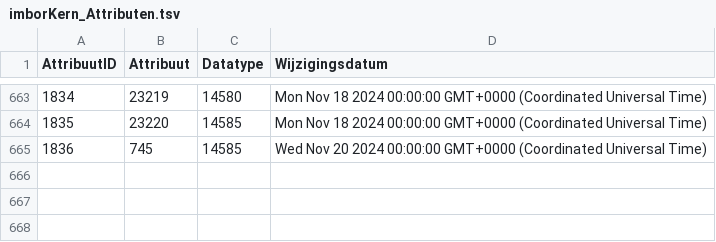
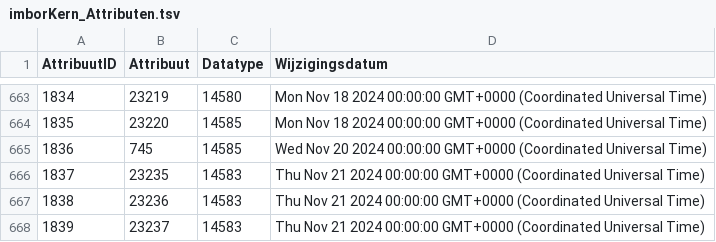
Before and after one commit to Stichting-CROW/imbor-development, a TSV file: data/tsv/imborKern_Attributen.tsv, drawn as a sheet; only a part is shown, gaps mark what is left out; the diff names each change by its address in the sheet, - before the commit and + after, or states it on an @@ line.

```diff
--- a/data/tsv/imborKern_Attributen.tsv
+++ b/data/tsv/imborKern_Attributen.tsv
+row 666: 1837 | 23235 | 14583 | Thu Nov 21 2024 00:00:00 GMT+0000 (Coordinated Universal Time)
+row 667: 1838 | 23236 | 14583 | Thu Nov 21 2024 00:00:00 GMT+0000 (Coordinated Universal Time)
+row 668: 1839 | 23237 | 14583 | Thu Nov 21 2024 00:00:00 GMT+0000 (Coordinated Universal Time)
```
Also changed, not shown: data/tsv/Tabel1.tsv, data/tsv/imborKern_EnumeratiesDomeinwaarden.tsv, 5 other files.
